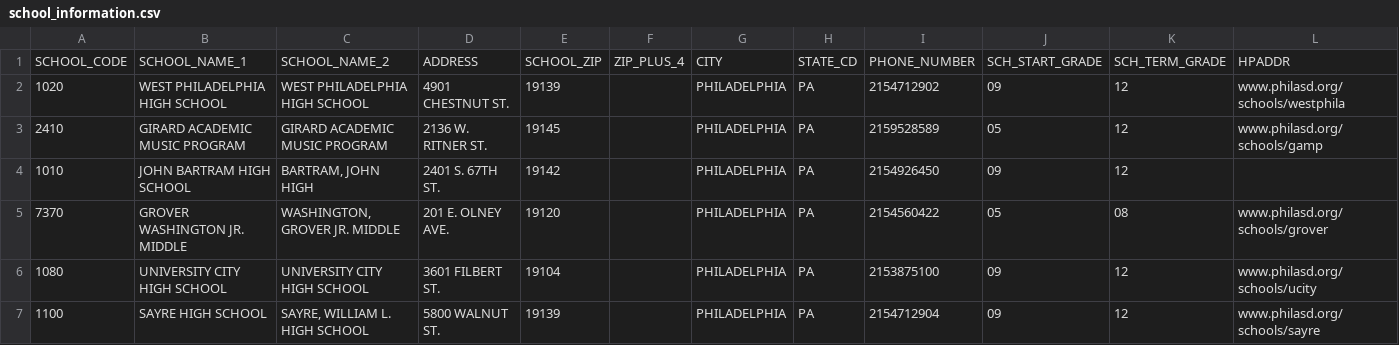
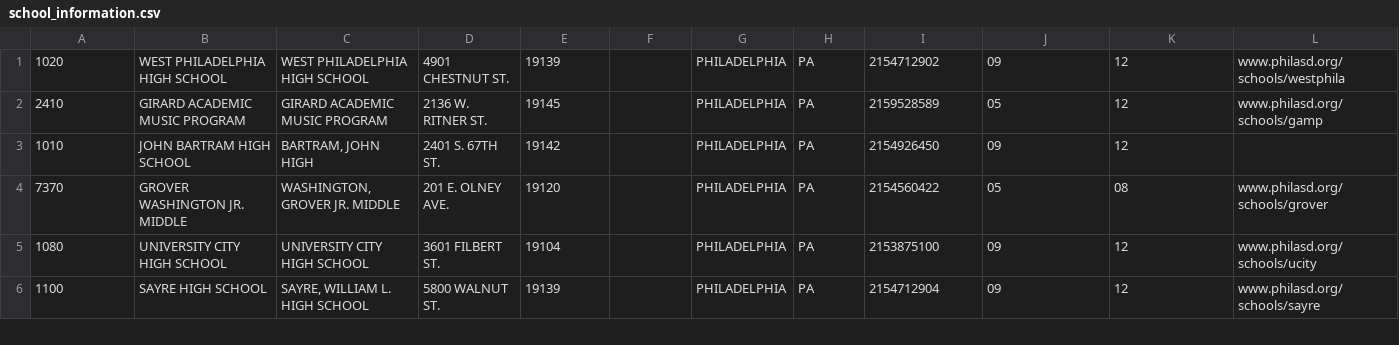
Before and after one commit to philasdbudget/philasdbudget, a CSV file: school_data/school_information.csv, drawn as a sheet; only a part is shown; rows hold the shown columns only; the diff names each change by its address in the sheet, - before the commit and + after, or states it on an @@ line.

```diff
--- a/school_data/school_information.csv
+++ b/school_data/school_information.csv
-row 1: SCHOOL_CODE | SCHOOL_NAME_1 | SCHOOL_NAME_2 | ADDRESS | SCHOOL_ZIP | ZIP_PLUS_4 | CITY | STATE_CD | PHONE_NUMBER | SCH_START_GRADE | SCH_TERM_GRADE | HPADDR
```
Also changed, not shown: school_data/school_enrollment.csv, school_data/school_pssa.csv, 6 other files.
